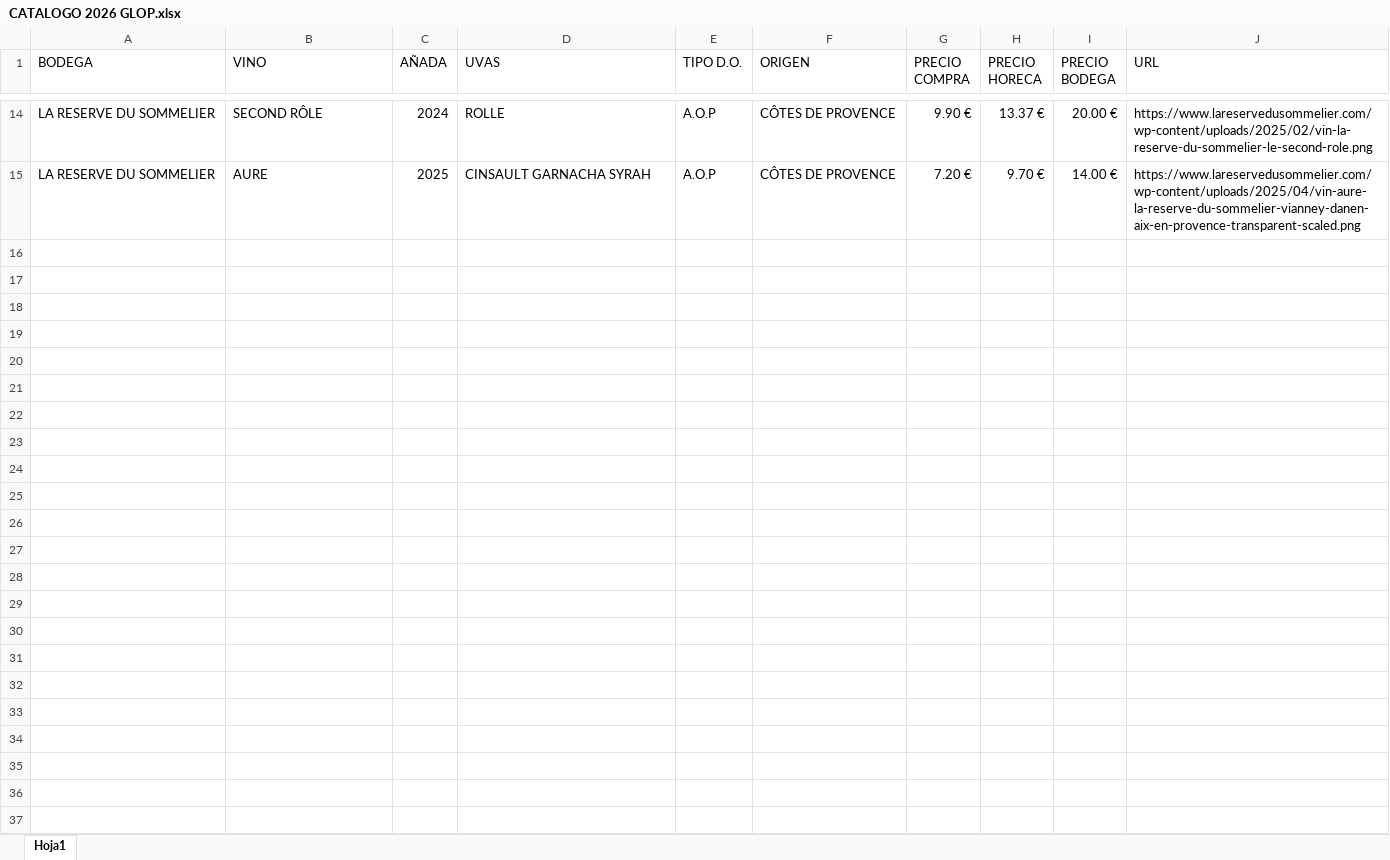
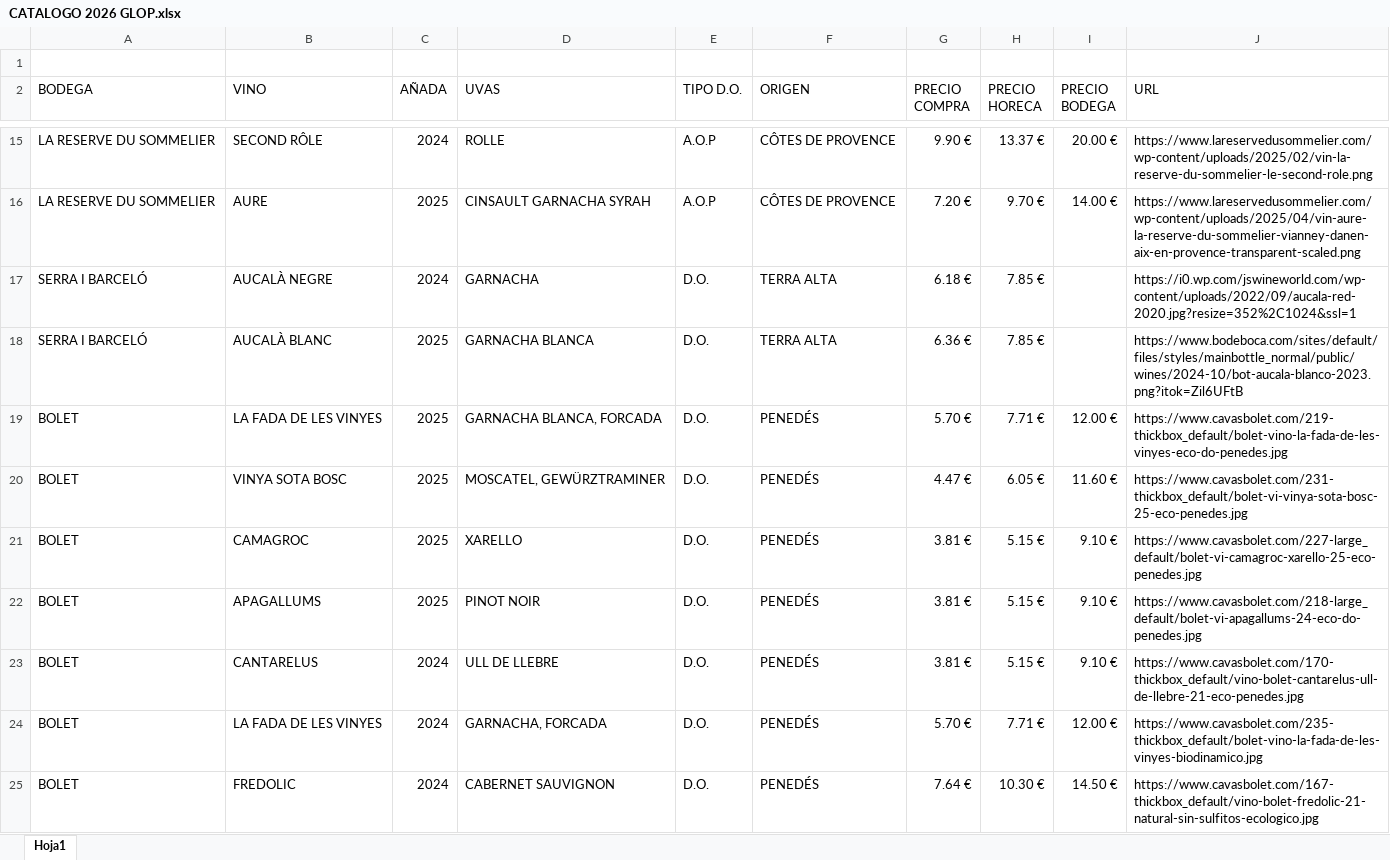
Before and after one commit to moscatelglop-code/catalogo-vinos, an Excel workbook: CATALOGO 2026 GLOP.xlsx, sheet Hoja1, drawn as a sheet; only a part is shown, gaps mark what is left out; values as stored, in another font and other column widths than the file's, no borders; the diff names each change by its address in the sheet, - before the commit and + after, or states it on an @@ line.

Commit message:
Add files via upload

```diff
--- a/CATALOGO 2026 GLOP.xlsx (sheet Hoja1)
+++ b/CATALOGO 2026 GLOP.xlsx (sheet Hoja1)
+row 1: (empty)
+row 17: SERRA I BARCELÓ | AUCALÀ NEGRE | 2024 | GARNACHA | D.O. | TERRA ALTA | 6.18 € | 7.85 € |  | https://i0.wp.com/jswineworld.com/wp-content/uploads/2022/09/aucala-red-2020.jpg?resize=352%2C1024&ssl=1
+row 18: SERRA I BARCELÓ | AUCALÀ BLANC | 2025 | GARNACHA BLANCA | D.O. | TERRA ALTA | 6.36 € | 7.85 € |  | https://www.bodeboca.com/sites/default/files/styles/mainbottle_normal/public/wines/2024-10/bot-aucala-blanco-2023.png?itok=Zil6UFtB
+row 19: BOLET | LA FADA DE LES VINYES | 2025 | GARNACHA BLANCA, FORCADA | D.O. | PENEDÉS | 5.70 € | 7.71 € | 12.00 € | https://www.cavasbolet.com/219-thickbox_default/bolet-vino-la-fada-de-les-vinyes-eco-do-penedes.jpg
+row 20: BOLET | VINYA SOTA BOSC | 2025 | MOSCATEL, GEWÜRZTRAMINER | D.O. | PENEDÉS | 4.47 € | 6.05 € | 11.60 € | https://www.cavasbolet.com/231-thickbox_default/bolet-vi-vinya-sota-bosc-25-eco-penedes.jpg
+row 21: BOLET | CAMAGROC | 2025 | XARELLO | D.O. | PENEDÉS | 3.81 € | 5.15 € | 9.10 € | https://www.cavasbolet.com/227-large_default/bolet-vi-camagroc-xarello-25-eco-penedes.jpg
+row 22: BOLET | APAGALLUMS | 2025 | PINOT NOIR | D.O. | PENEDÉS | 3.81 € | 5.15 € | 9.10 € | https://www.cavasbolet.com/218-large_default/bolet-vi-apagallums-24-eco-do-penedes.jpg
+row 23: BOLET | CANTARELUS | 2024 | ULL DE LLEBRE | D.O. | PENEDÉS | 3.81 € | 5.15 € | 9.10 € | https://www.cavasbolet.com/170-thickbox_default/vino-bolet-cantarelus-ull-de-llebre-21-eco-penedes.jpg
+row 24: BOLET | LA FADA DE LES VINYES | 2024 | GARNACHA, FORCADA | D.O. | PENEDÉS | 5.70 € | 7.71 € | 12.00 € | https://www.cavasbolet.com/235-thickbox_default/bolet-vino-la-fada-de-les-vinyes-biodinamico.jpg
+row 25: BOLET | FREDOLIC | 2024 | CABERNET SAUVIGNON | D.O. | PENEDÉS | 7.64 € | 10.30 € | 14.50 € | https://www.cavasbolet.com/167-thickbox_default/vino-bolet-fredolic-21-natural-sin-sulfitos-ecologico.jpg
```
